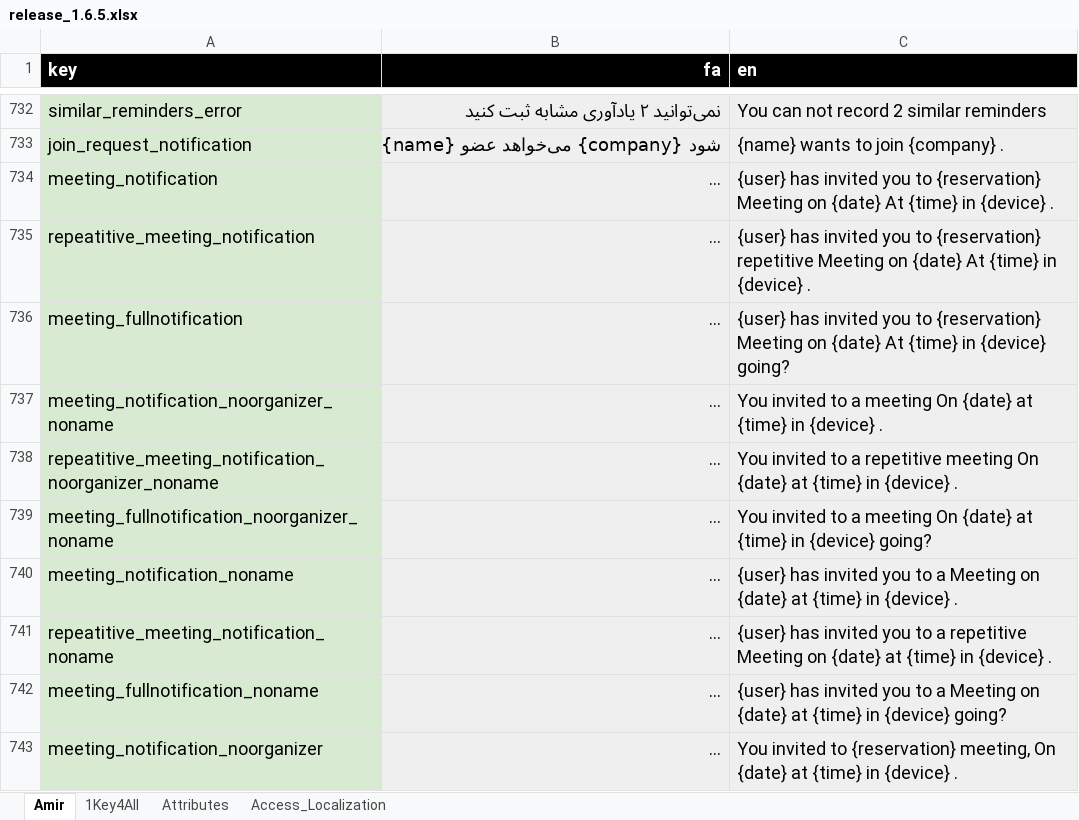
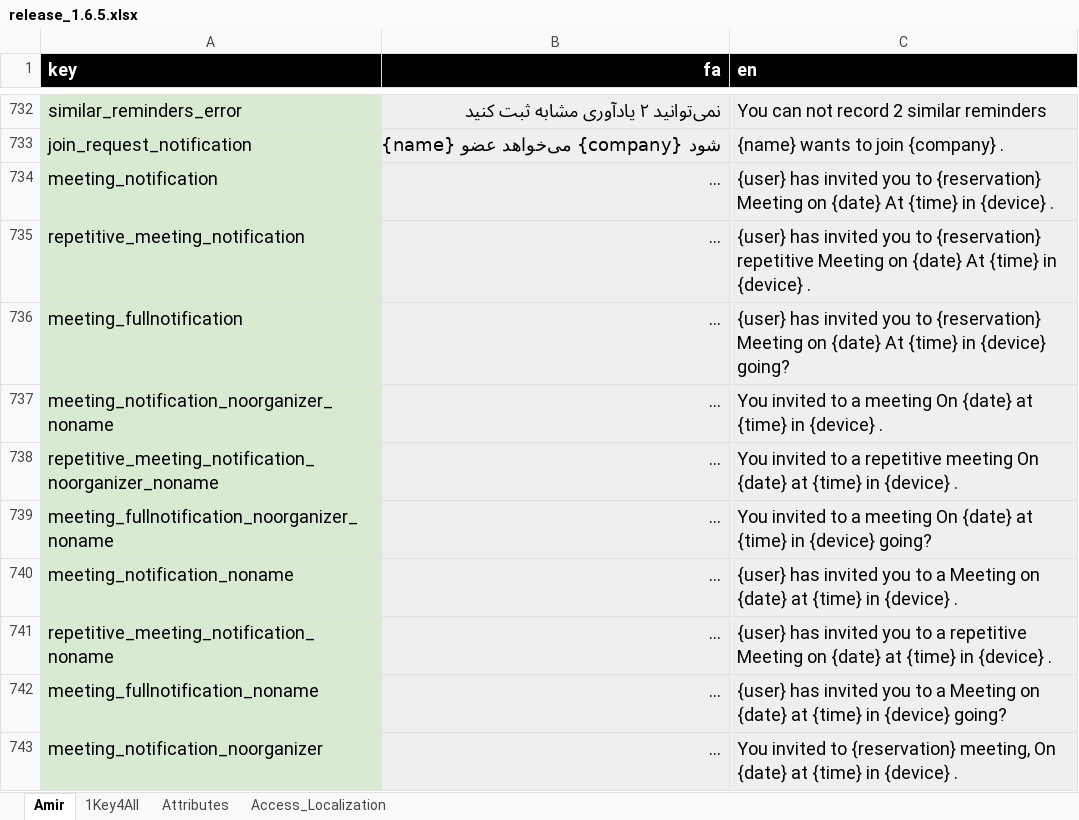
Before and after one commit to novaday-co/access_localization, an Excel workbook: release_1.6.5.xlsx, sheet Amir, drawn as a sheet; only a part is shown, gaps mark what is left out; long unchanged cells end in …; values as stored, in another font and other column widths than the file's, no borders; charts and pictures and conditional formats not drawn; the diff covers the shown part only; the diff names each change by its address in the sheet, - before the commit and + after, or states it on an @@ line.

Commit message:
release 1.6.5

```diff
--- a/release_1.6.5.xlsx (sheet Amir)
+++ b/release_1.6.5.xlsx (sheet Amir)
-A735 (key): repeatitive_meeting_notification
+A735 (key): repetitive_meeting_notification
-A738 (key): repeatitive_meeting_notification_noorganizer_noname
+A738 (key): repetitive_meeting_notification_noorganizer_noname
-A741 (key): repeatitive_meeting_notification_noname
+A741 (key): repetitive_meeting_notification_noname
```
Also changed, not shown: 9 added rows, 9 edited cells and cell formats elsewhere in this sheet, sheet 1Key4All.
